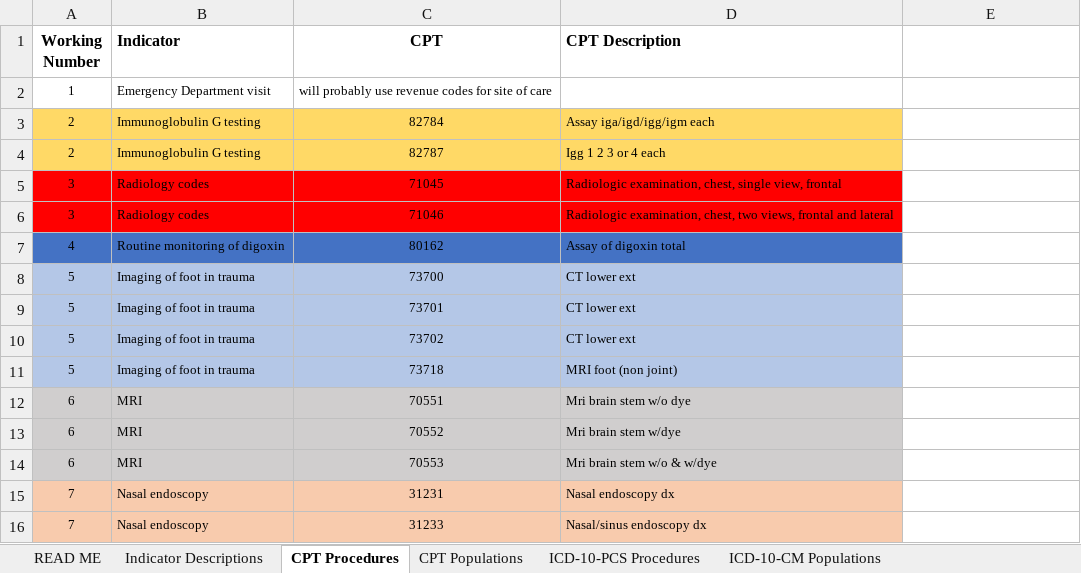
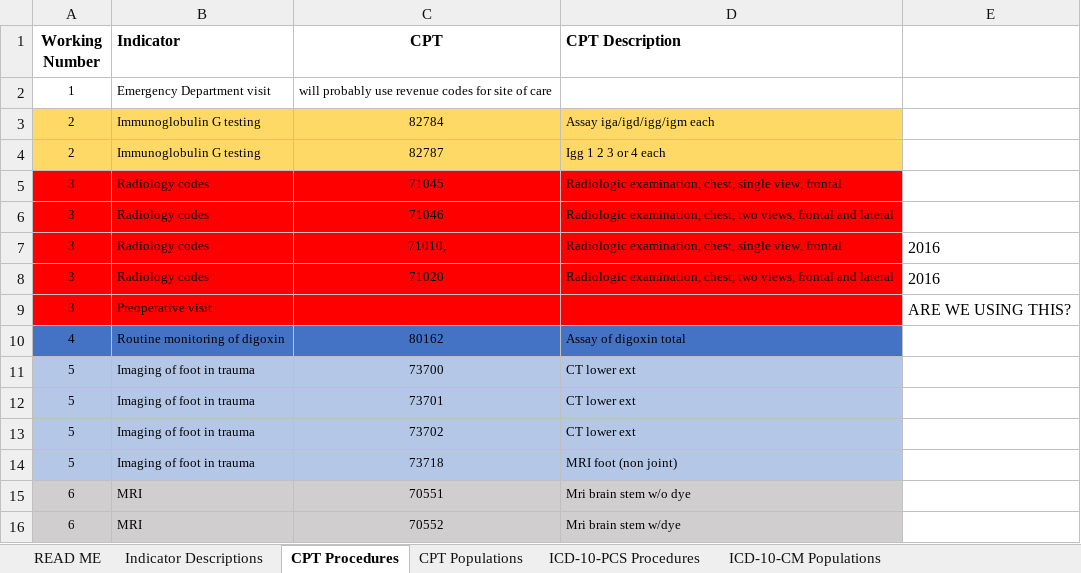
Before and after one commit to susanmhutfless/Overuse-Index-Segal-et-al-Johns-Hopkins-University-ICD-10-Coding, an Excel workbook: ICD-10 conversions_3_30_2020.xlsx, sheet CPT Procedures, drawn as a sheet; only a part is shown; the shorter side is filled out with more unchanged rows; values as stored, in another font and other column widths than the file's, no borders; the diff names each change by its address in the sheet, - before the commit and + after, or states it on an @@ line.

Commit message:
Update ICD-10 conversions_3_30_2020.xlsx

```diff
--- a/ICD-10 conversions_3_30_2020.xlsx (sheet CPT Procedures)
+++ b/ICD-10 conversions_3_30_2020.xlsx (sheet CPT Procedures)
+row 7: 3 | Radiology codes | 71010, | Radiologic examination, chest, single view, frontal | 2016
+row 8: 3 | Radiology codes | 71020 | Radiologic examination, chest, two views, frontal and lateral | 2016
+row 9: 3 | Preoperative visit |  |  | ARE WE USING THIS?
```
Also changed, not shown: sheet Indicator Descriptions, sheet ICD-10-CM Populations.
